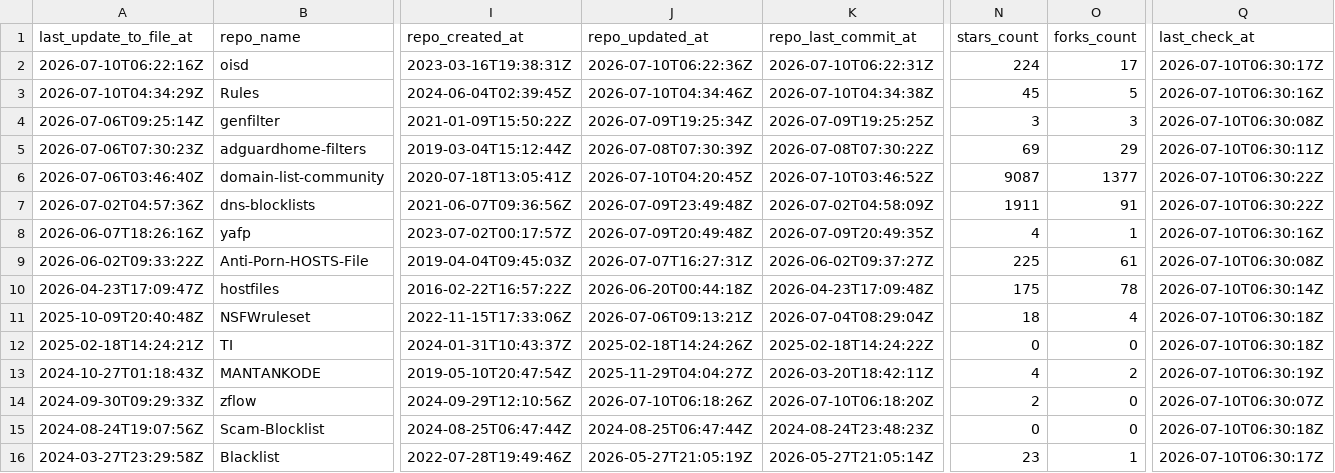
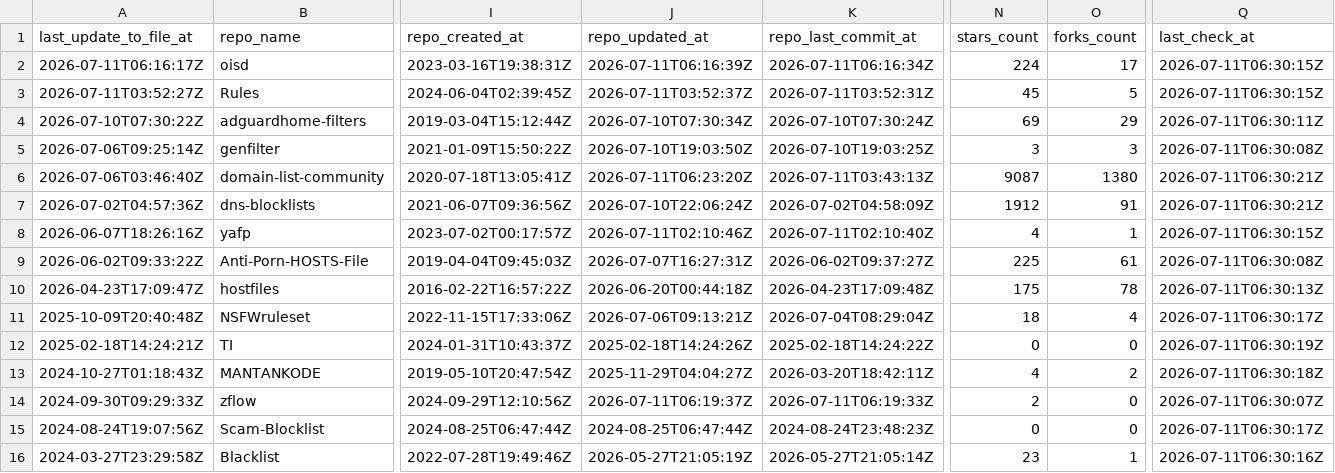
Before and after one commit to Bon-Appetit/porn-domains, a CSV file: blacklist/bl-sources.csv, drawn as a sheet; only a part is shown, gaps mark what is left out; removed rows and columns are numbered as before the commit, all else as after; rows hold the shown columns only; the diff covers the shown part only; the diff names each change by its address in the sheet, - before the commit and + after, or states it on an @@ line.

Commit message:
[AUTO] Rebuild CSV files for sources
Runtime: 00h:00m:20s

```diff
--- a/blacklist/bl-sources.csv
+++ b/blacklist/bl-sources.csv
-A2 (last_update_to_file_at): 2026-07-10T06:22:16Z
+A2 (last_update_to_file_at): 2026-07-11T06:16:17Z
-J2 (repo_updated_at): 2026-07-10T06:22:36Z
+J2 (repo_updated_at): 2026-07-11T06:16:39Z
-K2 (repo_last_commit_at): 2026-07-10T06:22:31Z
+K2 (repo_last_commit_at): 2026-07-11T06:16:34Z
-Q2 (last_check_at): 2026-07-10T06:30:17Z
+Q2 (last_check_at): 2026-07-11T06:30:15Z
-A3 (last_update_to_file_at): 2026-07-10T04:34:29Z
+A3 (last_update_to_file_at): 2026-07-11T03:52:27Z
-J3 (repo_updated_at): 2026-07-10T04:34:46Z
+J3 (repo_updated_at): 2026-07-11T03:52:37Z
-K3 (repo_last_commit_at): 2026-07-10T04:34:38Z
+K3 (repo_last_commit_at): 2026-07-11T03:52:31Z
-Q3 (last_check_at): 2026-07-10T06:30:16Z
+Q3 (last_check_at): 2026-07-11T06:30:15Z
+row 4: 2026-07-10T07:30:22Z | adguardhome-filters | 2019-03-04T15:12:44Z | 2026-07-10T07:30:34Z | 2026-07-10T07:30:24Z | 69 | 29 | 2026-07-11T06:30:11Z
-J5 (repo_updated_at): 2026-07-09T19:25:34Z
+J5 (repo_updated_at): 2026-07-10T19:03:50Z
-K5 (repo_last_commit_at): 2026-07-09T19:25:25Z
+K5 (repo_last_commit_at): 2026-07-10T19:03:25Z
-Q5 (last_check_at): 2026-07-10T06:30:08Z
+Q5 (last_check_at): 2026-07-11T06:30:08Z
-row 5: 2026-07-06T07:30:23Z | adguardhome-filters | 2019-03-04T15:12:44Z | 2026-07-08T07:30:39Z | 2026-07-08T07:30:22Z | 69 | 29 | 2026-07-10T06:30:11Z
-J6 (repo_updated_at): 2026-07-10T04:20:45Z
+J6 (repo_updated_at): 2026-07-11T06:23:20Z
-K6 (repo_last_commit_at): 2026-07-10T03:46:52Z
+K6 (repo_last_commit_at): 2026-07-11T03:43:13Z
-O6 (forks_count): 1377
+O6 (forks_count): 1380
-Q6:Q7 (last_check_at): 2026-07-10T06:30:22Z
+Q6:Q7 (last_check_at): 2026-07-11T06:30:21Z
-J7 (repo_updated_at): 2026-07-09T23:49:48Z
+J7 (repo_updated_at): 2026-07-10T22:06:24Z
-N7 (stars_count): 1911
+N7 (stars_count): 1912
-J8 (repo_updated_at): 2026-07-09T20:49:48Z
+J8 (repo_updated_at): 2026-07-11T02:10:46Z
-K8 (repo_last_commit_at): 2026-07-09T20:49:35Z
+K8 (repo_last_commit_at): 2026-07-11T02:10:40Z
-Q8 (last_check_at): 2026-07-10T06:30:16Z
+Q8 (last_check_at): 2026-07-11T06:30:15Z
-Q9 (last_check_at): 2026-07-10T06:30:08Z
+Q9 (last_check_at): 2026-07-11T06:30:08Z
-Q10 (last_check_at): 2026-07-10T06:30:14Z
+Q10 (last_check_at): 2026-07-11T06:30:13Z
-Q11 (last_check_at): 2026-07-10T06:30:18Z
+Q11 (last_check_at): 2026-07-11T06:30:17Z
-Q12 (last_check_at): 2026-07-10T06:30:18Z
+Q12 (last_check_at): 2026-07-11T06:30:19Z
-Q13 (last_check_at): 2026-07-10T06:30:19Z
+Q13 (last_check_at): 2026-07-11T06:30:18Z
-J14 (repo_updated_at): 2026-07-10T06:18:26Z
+J14 (repo_updated_at): 2026-07-11T06:19:37Z
-K14 (repo_last_commit_at): 2026-07-10T06:18:20Z
+K14 (repo_last_commit_at): 2026-07-11T06:19:33Z
-Q14 (last_check_at): 2026-07-10T06:30:07Z
+Q14 (last_check_at): 2026-07-11T06:30:07Z
-Q15 (last_check_at): 2026-07-10T06:30:18Z
+Q15 (last_check_at): 2026-07-11T06:30:17Z
-Q16 (last_check_at): 2026-07-10T06:30:17Z
+Q16 (last_check_at): 2026-07-11T06:30:16Z
```
Also changed, not shown: 28 edited cells elsewhere in this file.
